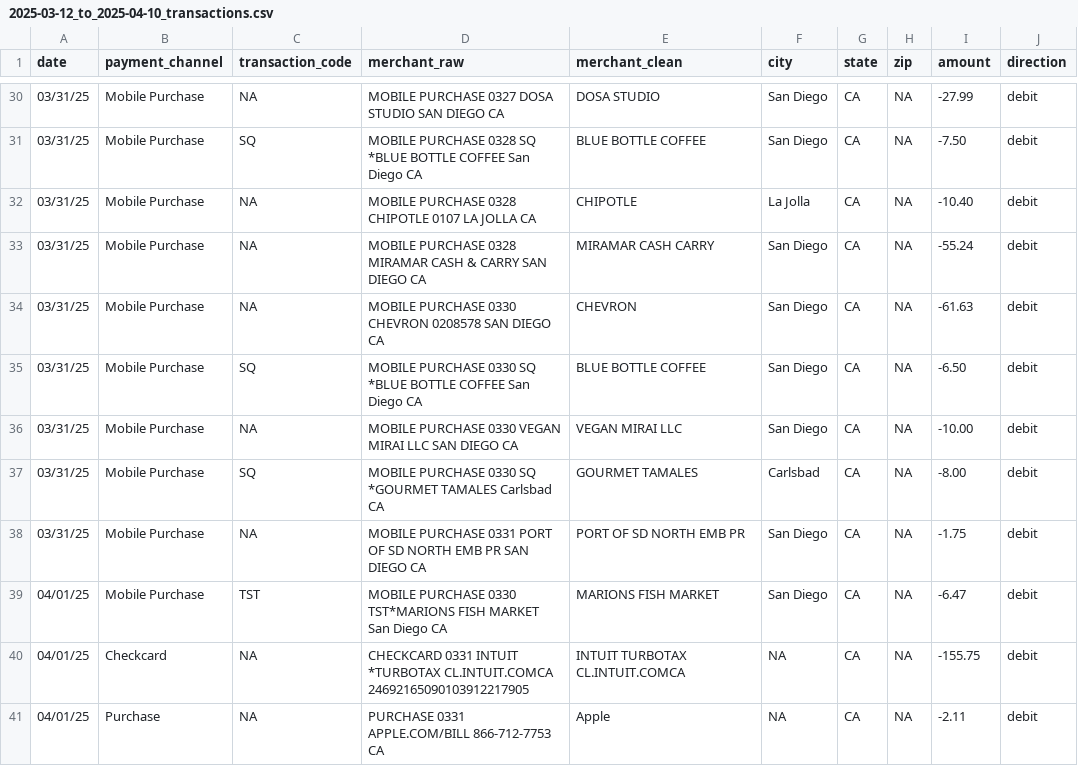
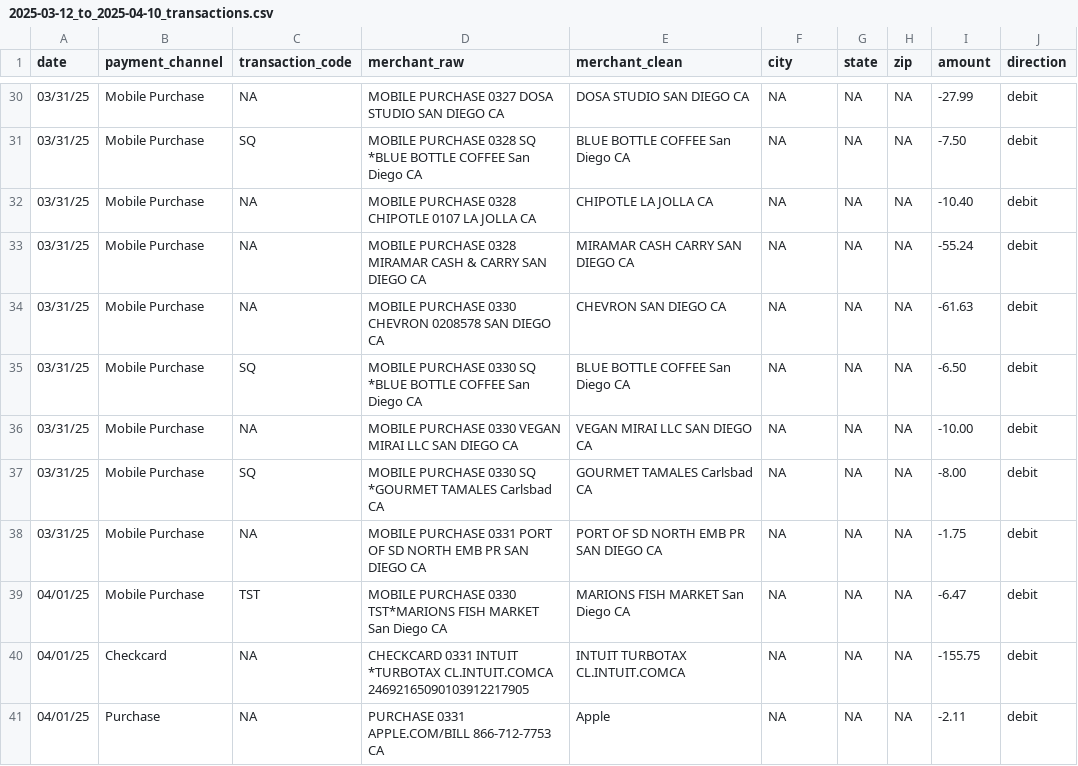
Before and after one commit to shreyamishra17/finance-software, a CSV file: my_finance/processed/2025-03-12_to_2025-04-10_transactions.csv, drawn as a sheet; only a part is shown, gaps mark what is left out; the diff covers the shown part only; the diff names each change by its address in the sheet, - before the commit and + after, or states it on an @@ line.

```diff
--- a/my_finance/processed/2025-03-12_to_2025-04-10_transactions.csv
+++ b/my_finance/processed/2025-03-12_to_2025-04-10_transactions.csv
-E30 (merchant_clean): DOSA STUDIO
+E30 (merchant_clean): DOSA STUDIO SAN DIEGO CA
-F30:F31 (city): San Diego
+F30:F31 (city): NA
-G30:G41 (state): CA
+G30:G41 (state): NA
-E31 (merchant_clean): BLUE BOTTLE COFFEE
+E31 (merchant_clean): BLUE BOTTLE COFFEE San Diego CA
-E32 (merchant_clean): CHIPOTLE
+E32 (merchant_clean): CHIPOTLE LA JOLLA CA
-F32 (city): La Jolla
+F32 (city): NA
-E33 (merchant_clean): MIRAMAR CASH CARRY
+E33 (merchant_clean): MIRAMAR CASH CARRY SAN DIEGO CA
-F33:F36 (city): San Diego
+F33:F36 (city): NA
-E34 (merchant_clean): CHEVRON
+E34 (merchant_clean): CHEVRON SAN DIEGO CA
-E35 (merchant_clean): BLUE BOTTLE COFFEE
+E35 (merchant_clean): BLUE BOTTLE COFFEE San Diego CA
-E36 (merchant_clean): VEGAN MIRAI LLC
+E36 (merchant_clean): VEGAN MIRAI LLC SAN DIEGO CA
-E37 (merchant_clean): GOURMET TAMALES
+E37 (merchant_clean): GOURMET TAMALES Carlsbad CA
-F37 (city): Carlsbad
+F37 (city): NA
-E38 (merchant_clean): PORT OF SD NORTH EMB PR
+E38 (merchant_clean): PORT OF SD NORTH EMB PR SAN DIEGO CA
-F38:F39 (city): San Diego
+F38:F39 (city): NA
-E39 (merchant_clean): MARIONS FISH MARKET
+E39 (merchant_clean): MARIONS FISH MARKET San Diego CA
```
Also changed, not shown: 103 edited cells elsewhere in this file, 6 other files.
